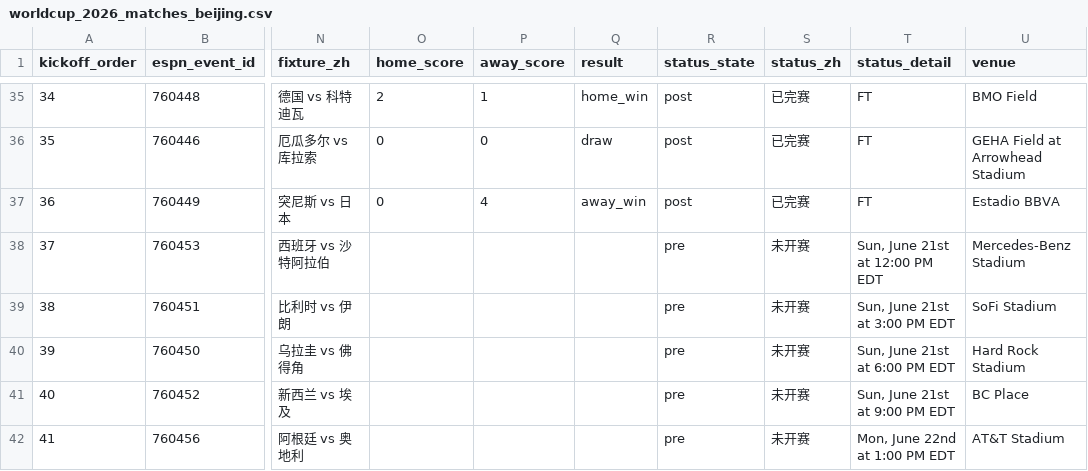
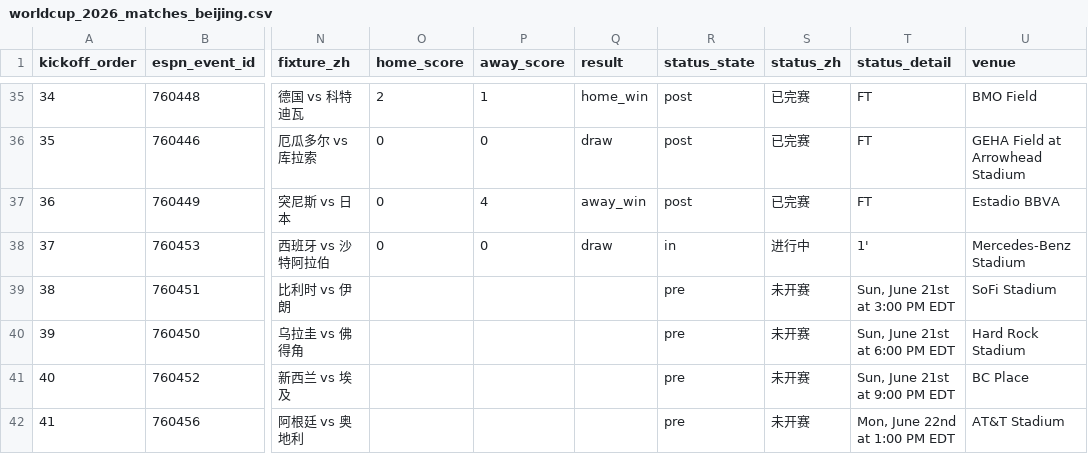
Before and after one commit to quwang86-debug/worldcup-jingcai, a CSV file: data/worldcup_2026_matches_beijing.csv, drawn as a sheet; only a part is shown, gaps mark what is left out; the diff names each change by its address in the sheet, - before the commit and + after, or states it on an @@ line.

```diff
--- a/data/worldcup_2026_matches_beijing.csv
+++ b/data/worldcup_2026_matches_beijing.csv
-O38 (home_score): (empty)
+O38 (home_score): 0
-P38 (away_score): (empty)
+P38 (away_score): 0
-Q38 (result): (empty)
+Q38 (result): draw
-R38 (status_state): pre
+R38 (status_state): in
-S38 (status_zh): 未开赛
+S38 (status_zh): 进行中
-T38 (status_detail): Sun, June 21st at 12:00 PM EDT
+T38 (status_detail): 1'
```
Also changed, not shown: 3 other files.
